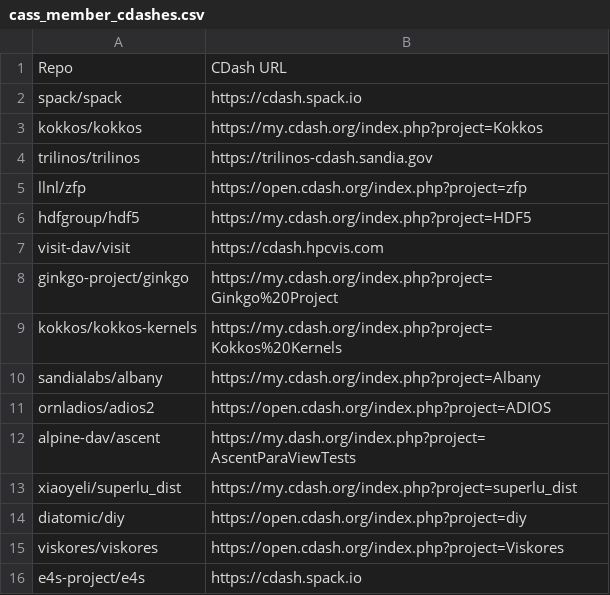
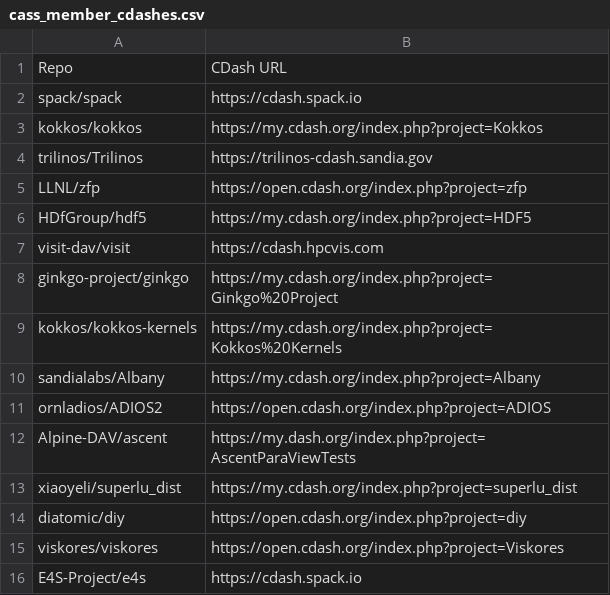
Before and after one commit to johnwparent/dashboard, a CSV file: explore/cass_project_data/cass_member_cdashes.csv, drawn as a sheet.

Commit message:
Cdash Inclusion: cleanup scripts

```diff
--- a/explore/cass_project_data/cass_member_cdashes.csv
+++ b/explore/cass_project_data/cass_member_cdashes.csv
@@ -3,5 +3,5 @@ spack/spack,https://cdash.spack.io
 kokkos/kokkos,https://my.cdash.org/index.php?project=Kokkos
-trilinos/trilinos,https://trilinos-cdash.sandia.gov
-llnl/zfp,https://open.cdash.org/index.php?project=zfp
-hdfgroup/hdf5,https://my.cdash.org/index.php?project=HDF5
+trilinos/Trilinos,https://trilinos-cdash.sandia.gov
+LLNL/zfp,https://open.cdash.org/index.php?project=zfp
+HDfGroup/hdf5,https://my.cdash.org/index.php?project=HDF5
 visit-dav/visit,https://cdash.hpcvis.com
@@ -9,5 +9,5 @@ ginkgo-project/ginkgo,https://my.cdash.org/index.php?project=Ginkgo%20Project
 kokkos/kokkos-kernels,https://my.cdash.org/index.php?project=Kokkos%20Kernels
-sandialabs/albany,https://my.cdash.org/index.php?project=Albany
-ornladios/adios2,https://open.cdash.org/index.php?project=ADIOS
-alpine-dav/ascent,https://my.dash.org/index.php?project=AscentParaViewTests
+sandialabs/Albany,https://my.cdash.org/index.php?project=Albany
+ornladios/ADIOS2,https://open.cdash.org/index.php?project=ADIOS
+Alpine-DAV/ascent,https://my.dash.org/index.php?project=AscentParaViewTests
 xiaoyeli/superlu_dist,https://my.cdash.org/index.php?project=superlu_dist
@@ -15,2 +15,2 @@ diatomic/diy,https://open.cdash.org/index.php?project=diy
 viskores/viskores,https://open.cdash.org/index.php?project=Viskores
-e4s-project/e4s,https://cdash.spack.io
+E4S-Project/e4s,https://cdash.spack.io
```
Also changed, not shown: 1 other file.
